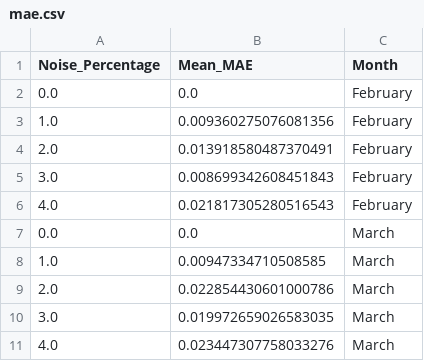
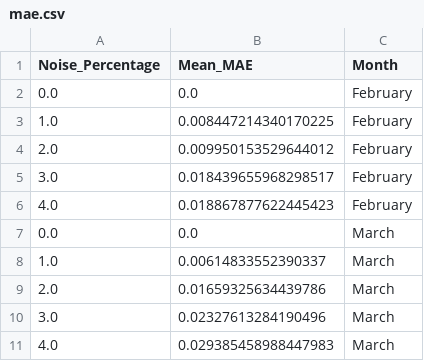
Before and after one commit to pnnl/Forte, a CSV file: pyAPI/outputs/jobs/test2/mae.csv, drawn as a sheet.

```diff
--- a/pyAPI/outputs/jobs/test2/mae.csv
+++ b/pyAPI/outputs/jobs/test2/mae.csv
@@ -2,10 +2,10 @@ Noise_Percentage,Mean_MAE,Month
 0.0,0.0,February
-1.0,0.009360275076081356,February
-2.0,0.013918580487370491,February
-3.0,0.008699342608451843,February
-4.0,0.021817305280516543,February
+1.0,0.008447214340170225,February
+2.0,0.009950153529644012,February
+3.0,0.018439655968298517,February
+4.0,0.018867877622445423,February
 0.0,0.0,March
-1.0,0.00947334710508585,March
-2.0,0.022854430601000786,March
-3.0,0.019972659026583035,March
-4.0,0.023447307758033276,March
+1.0,0.00614833552390337,March
+2.0,0.01659325634439786,March
+3.0,0.02327613284190496,March
+4.0,0.029385458988447983,March
```
Also changed, not shown: pyAPI/outputs/jobs/test2/mae_all.csv, pyAPI/outputs/jobs/test2/mape.csv, 6 other files.
